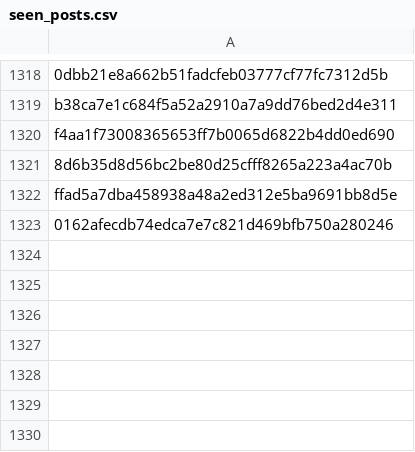
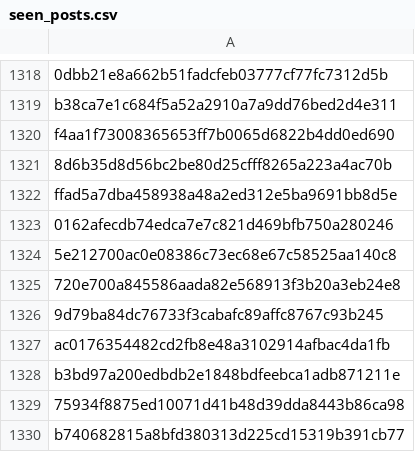
Before and after one commit to RozennKwon/hospital-crawler-qa-automation, a CSV file: top-hospitals/seen_posts.csv, drawn as a sheet; only a part is shown, gaps mark what is left out.

```diff
--- a/top-hospitals/seen_posts.csv
+++ b/top-hospitals/seen_posts.csv
@@ -1323 +1323,8 @@ ffad5a7dba458938a48a2ed312e5ba9691bb8d5e
 0162afecdb74edca7e7c821d469bfb750a280246
+5e212700ac0e08386c73ec68e67c58525aa140c8
+720e700a845586aada82e568913f3b20a3eb24e8
+9d79ba84dc76733f3cabafc89affc8767c93b245
+ac0176354482cd2fb8e48a3102914afbac4da1fb
+b3bd97a200edbdb2e1848bdfeebca1adb871211e
+75934f8875ed10071d41b48d39dda8443b86ca98
+b740682815a8bfd380313d225cd15319b391cb77
```
